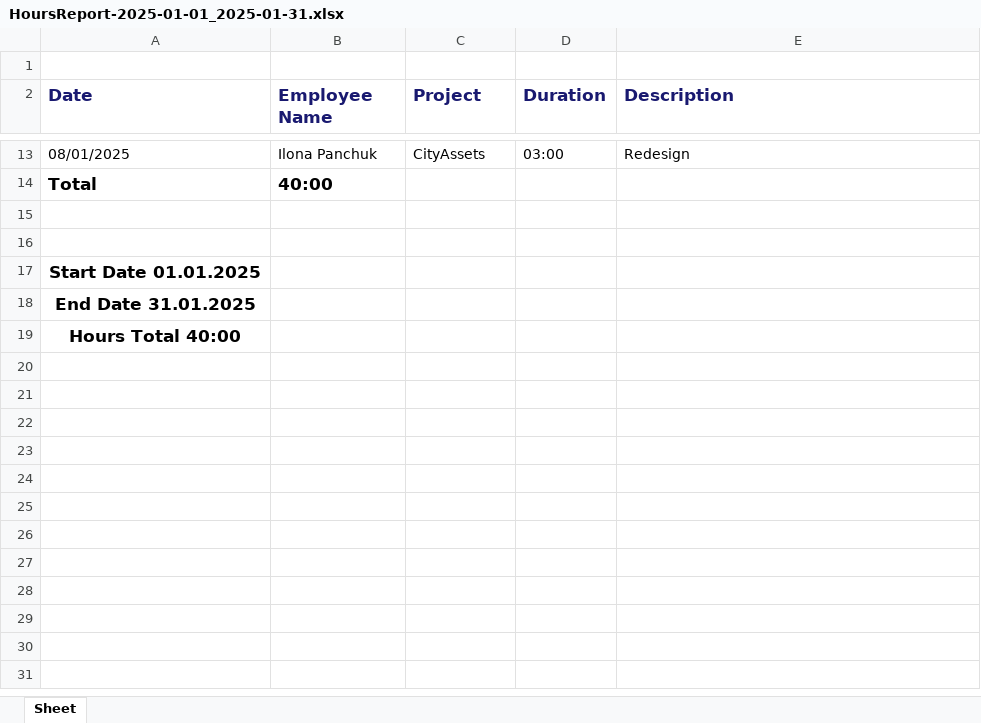
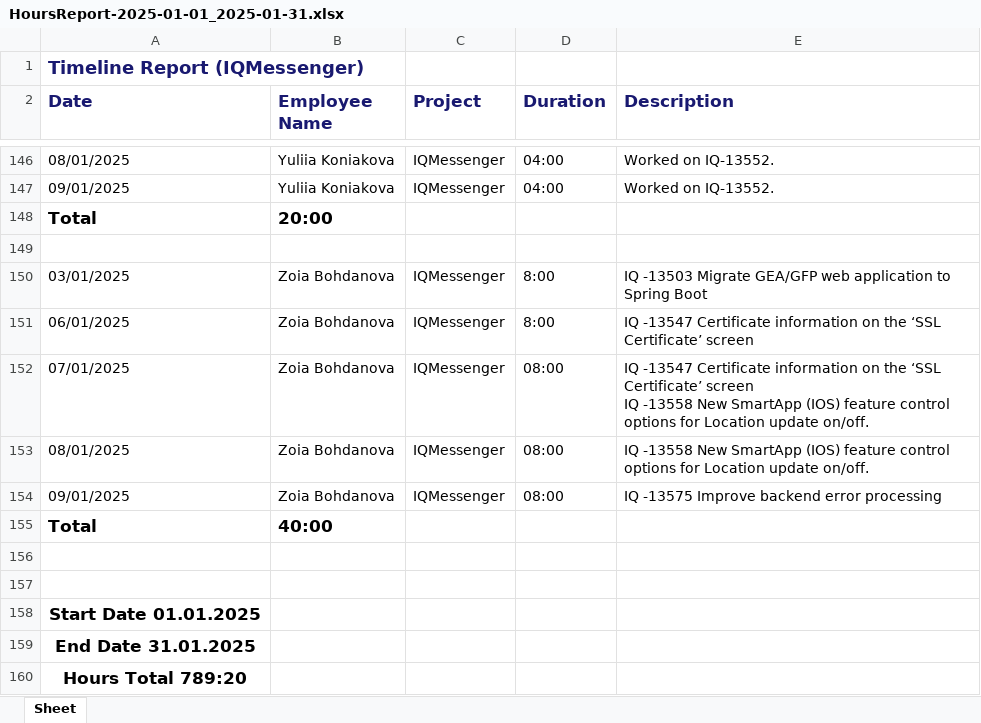
Before and after one commit to samuelitwaru/YTT, an Excel workbook: HoursReport-2025-01-01_2025-01-31.xlsx, sheet Sheet, drawn as a sheet; only a part is shown, gaps mark what is left out; values as stored, in another font and other column widths than the file's, no borders; addresses are those after the commit; ↵ is a line break in a cell; the diff covers the shown part only; the diff names each change by its address in the sheet, - before the commit and + after, or states it on an @@ line.

```diff
--- a/HoursReport-2025-01-01_2025-01-31.xlsx (sheet Sheet)
+++ b/HoursReport-2025-01-01_2025-01-31.xlsx (sheet Sheet)
-A1 (Date): (empty)
+A1 (Date): Timeline Report (IQMessenger)
-B146 (Employee Name): Ilona Panchuk
+B146 (Employee Name): Yuliia Koniakova
-C146 (Project): CityAssets
+C146 (Project): IQMessenger
-D146 (Duration): 03:00
+D146 (Duration): 04:00
-E146 (Description): Redesign
+E146 (Description): Worked on IQ-13552.
+row 147: 09/01/2025 | Yuliia Koniakova | IQMessenger | 04:00 | Worked on IQ-13552.
+row 148: Total | 20:00
+row 149: (empty)
+row 150: 03/01/2025 | Zoia Bohdanova | IQMessenger | 8:00 | IQ -13503 Migrate GEA/GFP web application to Spring Boot
+row 151: 06/01/2025 | Zoia Bohdanova | IQMessenger | 8:00 | IQ -13547 Сertificate information on the ‘SSL Certificate’ screen
+row 152: 07/01/2025 | Zoia Bohdanova | IQMessenger | 08:00 | IQ -13547 Сertificate information on the ‘SSL Certificate’ screen ↵ IQ -13558 New SmartApp (IOS) feature control options for Location update on/off.
+row 153: 08/01/2025 | Zoia Bohdanova | IQMessenger | 08:00 | IQ -13558 New SmartApp (IOS) feature control options for Location update on/off.
+row 154: 09/01/2025 | Zoia Bohdanova | IQMessenger | 08:00 | IQ -13575 Improve backend error processing
-A160 (Date): Hours Total 40:00
+A160 (Date): Hours Total 789:20
```
Also changed, not shown: 135 added rows, 2 removed rows and 25 edited cells elsewhere in this sheet, ReportExport-2025-01-01_2025-01-31.xlsx, 5 other files.
